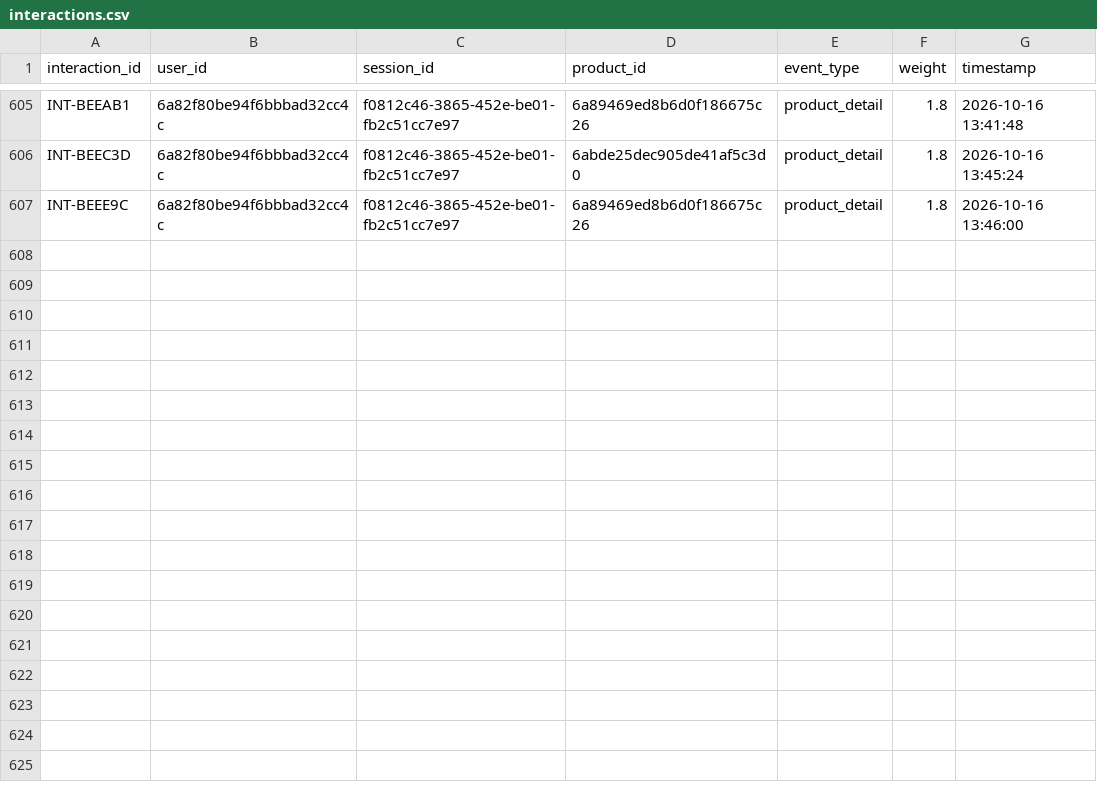
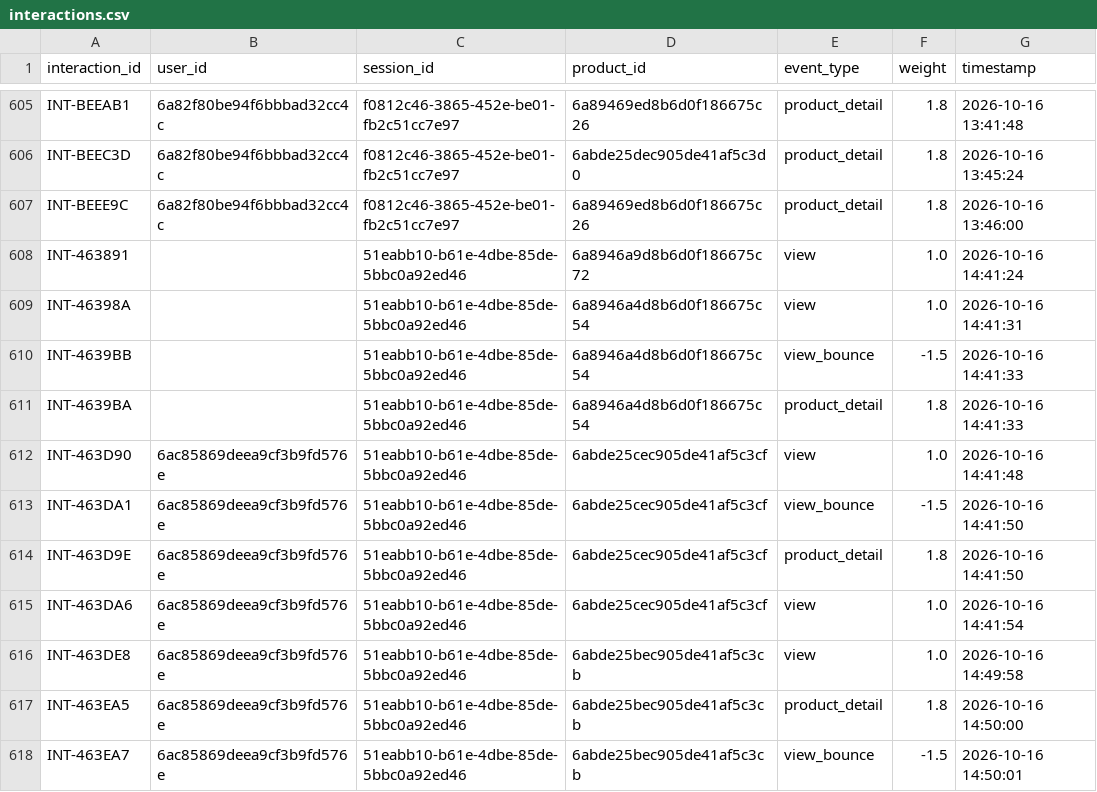
Before and after one commit to khiem377/cloneharavan, a CSV file: BE/python-services/data/interactions.csv, drawn as a sheet; only a part is shown, gaps mark what is left out; the diff names each change by its address in the sheet, - before the commit and + after, or states it on an @@ line.

```diff
--- a/BE/python-services/data/interactions.csv
+++ b/BE/python-services/data/interactions.csv
+row 608: INT-463891 |  | 51eabb10-b61e-4dbe-85de-5bbc0a92ed46 | 6a8946a9d8b6d0f186675c72 | view | 1.0 | 2026-10-16 14:41:24
+row 609: INT-46398A |  | 51eabb10-b61e-4dbe-85de-5bbc0a92ed46 | 6a8946a4d8b6d0f186675c54 | view | 1.0 | 2026-10-16 14:41:31
+row 610: INT-4639BB |  | 51eabb10-b61e-4dbe-85de-5bbc0a92ed46 | 6a8946a4d8b6d0f186675c54 | view_bounce | -1.5 | 2026-10-16 14:41:33
+row 611: INT-4639BA |  | 51eabb10-b61e-4dbe-85de-5bbc0a92ed46 | 6a8946a4d8b6d0f186675c54 | product_detail | 1.8 | 2026-10-16 14:41:33
+row 612: INT-463D90 | 6ac85869deea9cf3b9fd576e | 51eabb10-b61e-4dbe-85de-5bbc0a92ed46 | 6abde25cec905de41af5c3cf | view | 1.0 | 2026-10-16 14:41:48
+row 613: INT-463DA1 | 6ac85869deea9cf3b9fd576e | 51eabb10-b61e-4dbe-85de-5bbc0a92ed46 | 6abde25cec905de41af5c3cf | view_bounce | -1.5 | 2026-10-16 14:41:50
+row 614: INT-463D9E | 6ac85869deea9cf3b9fd576e | 51eabb10-b61e-4dbe-85de-5bbc0a92ed46 | 6abde25cec905de41af5c3cf | product_detail | 1.8 | 2026-10-16 14:41:50
+row 615: INT-463DA6 | 6ac85869deea9cf3b9fd576e | 51eabb10-b61e-4dbe-85de-5bbc0a92ed46 | 6abde25cec905de41af5c3cf | view | 1.0 | 2026-10-16 14:41:54
+row 616: INT-463DE8 | 6ac85869deea9cf3b9fd576e | 51eabb10-b61e-4dbe-85de-5bbc0a92ed46 | 6abde25bec905de41af5c3cb | view | 1.0 | 2026-10-16 14:49:58
+row 617: INT-463EA5 | 6ac85869deea9cf3b9fd576e | 51eabb10-b61e-4dbe-85de-5bbc0a92ed46 | 6abde25bec905de41af5c3cb | product_detail | 1.8 | 2026-10-16 14:50:00
+row 618: INT-463EA7 | 6ac85869deea9cf3b9fd576e | 51eabb10-b61e-4dbe-85de-5bbc0a92ed46 | 6abde25bec905de41af5c3cb | view_bounce | -1.5 | 2026-10-16 14:50:01
```
Also changed, not shown: BE/python-services/data/recommendations_output.csv.
